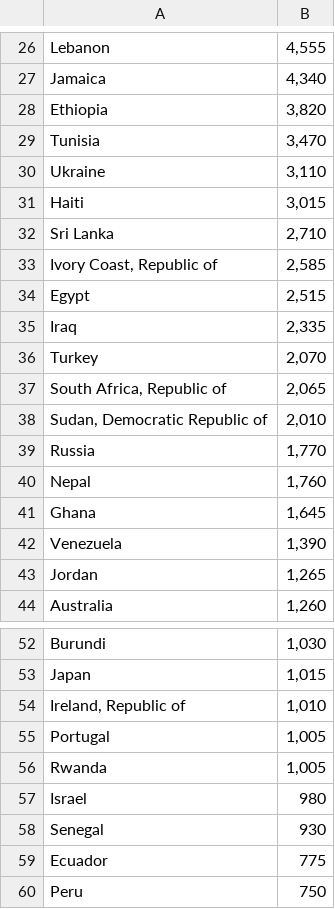
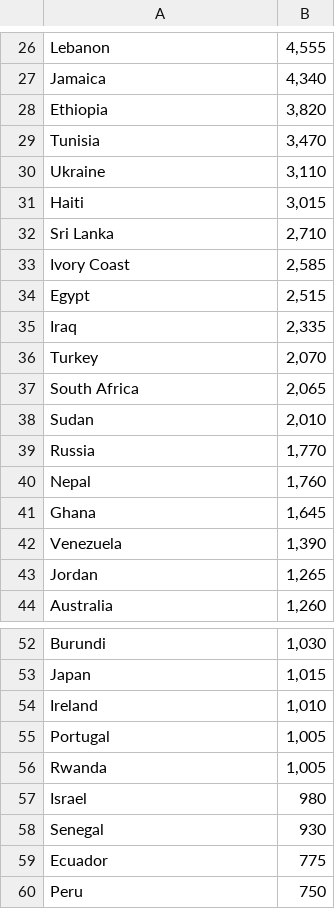
Before and after one commit to Chan-Y/PublicDataset, a CSV file: Admission of PR by Country in 2023.csv, drawn as a sheet; only a part is shown, gaps mark what is left out; the diff covers the shown part only.

```diff
--- a/Admission of PR by Country in 2023.csv
+++ b/Admission of PR by Country in 2023.csv
@@ -32,3 +32,3 @@ Haiti,"3,015"
 Sri Lanka,"2,710"
-"Ivory Coast, Republic of","2,585"
+Ivory Coast,"2,585"
 Egypt,"2,515"
@@ -36,4 +36,4 @@ Iraq,"2,335"
 Turkey,"2,070"
-"South Africa, Republic of","2,065"
-"Sudan, Democratic Republic of","2,010"
+South Africa,"2,065"
+Sudan,"2,010"
 Russia,"1,770"
@@ -53,3 +53,3 @@ Burundi,"1,030"
 Japan,"1,015"
-"Ireland, Republic of","1,010"
+Ireland,"1,010"
 Portugal,"1,005"
```
Also changed, not shown: 21 edited cells elsewhere in this file.
